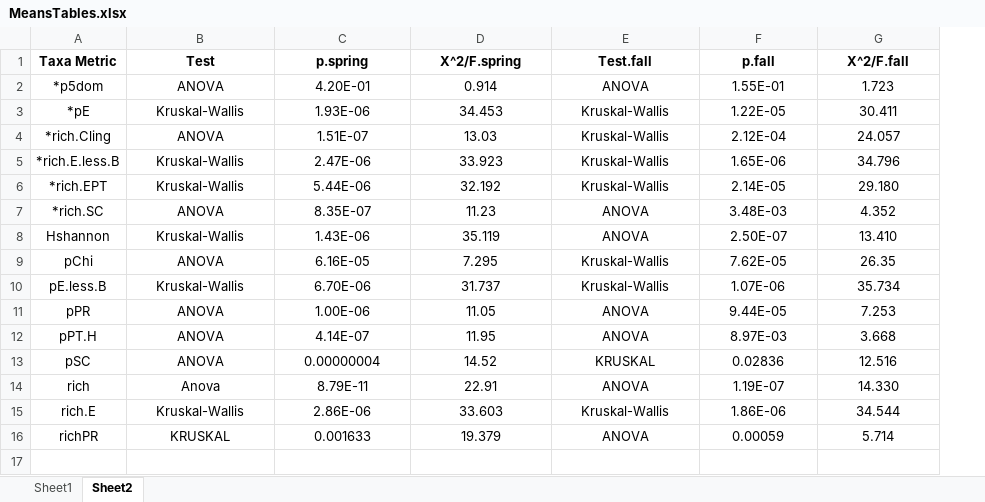
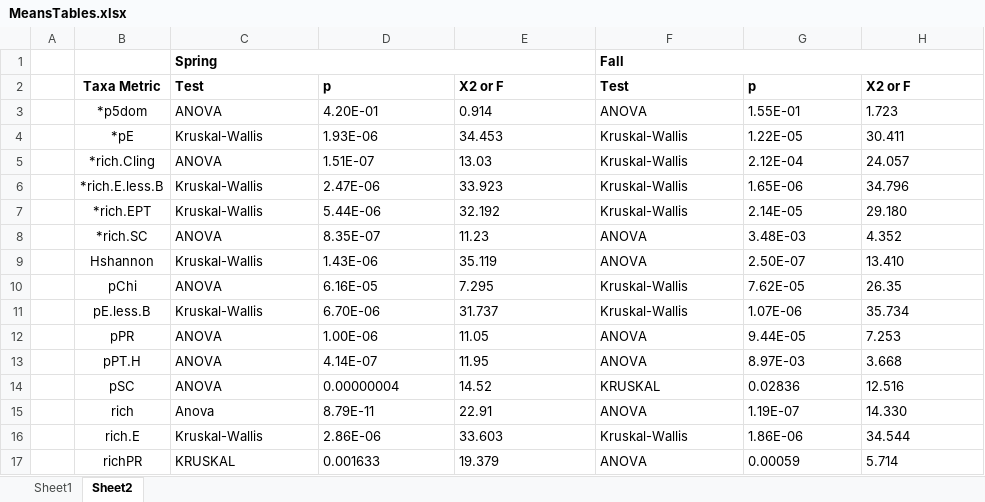
Before and after one commit to mcmillanma/Spatial-Patterns-of-Water-Quality-and-Macroinvertebrate-Communities-within-Mining-influenced-Headwat, an Excel workbook: Tables/MeansTables.xlsx, sheet Sheet2, drawn as a sheet; values as stored, in another font and other column widths than the file's, no borders; addresses are those after the commit; the diff names each change by its address in the sheet, - before the commit and + after, or states it on an @@ line.

```diff
--- a/Tables/MeansTables.xlsx (sheet Sheet2)
+++ b/Tables/MeansTables.xlsx (sheet Sheet2)
+column A, empty
+row 1:  |  | Spring |  |  | Fall
-C2:H17 alignment: center
+C2:H17 alignment: left
-D2: p.spring
+D2: p
-E2: X^2/F.spring
+E2: X2 or F
-F2: Test.fall
+F2: Test
-G2: p.fall
+G2: p
-H2: X^2/F.fall
+H2: X2 or F
```
Also changed, not shown: cor.sc&dist.metric.stream.<0.05.s22.xlsm, 9 other files.
